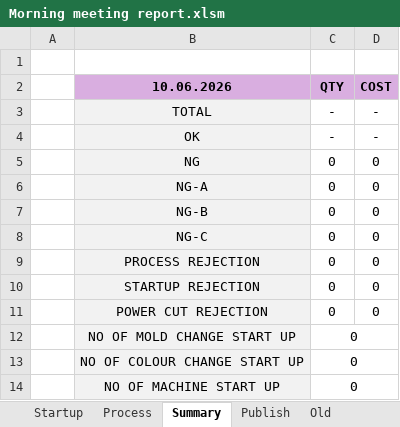
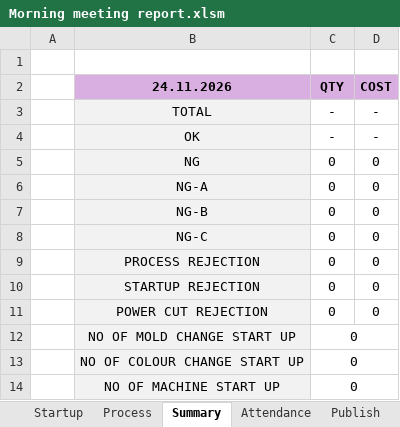
Before and after one commit to Dhamo2005/TOPRUN, an Excel workbook: Morning meeting report.xlsm, sheet Summary, drawn as a sheet; values as stored, in another font and other column widths than the file's, no borders; the diff names each change by its address in the sheet, - before the commit and + after, or states it on an @@ line.

```diff
--- a/Morning meeting report.xlsm (sheet Summary)
+++ b/Morning meeting report.xlsm (sheet Summary)
@@ sheet tab hidden: Old @@
+sheet tab: Attendance
-B2: 10.06.2026
+B2: 24.11.2026
```
Also changed, not shown: sheet Publish, sheet Process, sheet Startup, charts or pictures.
